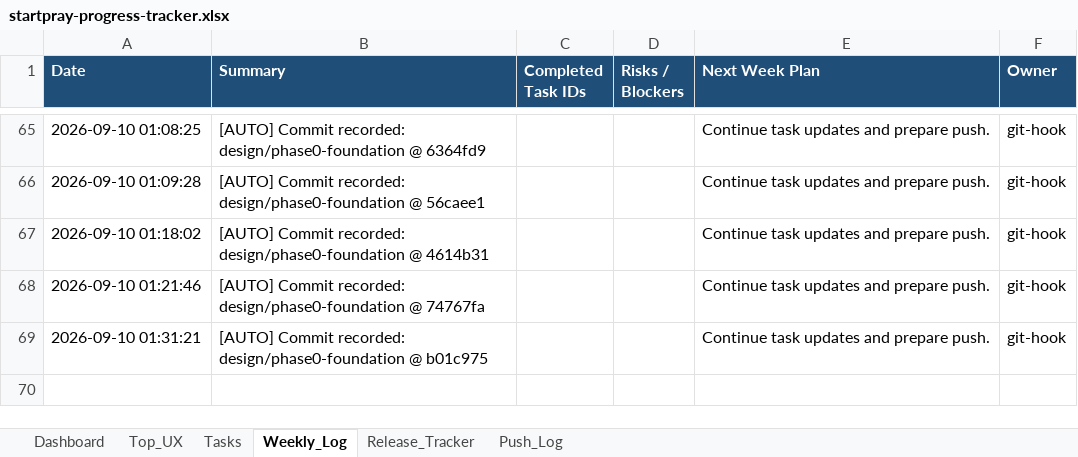
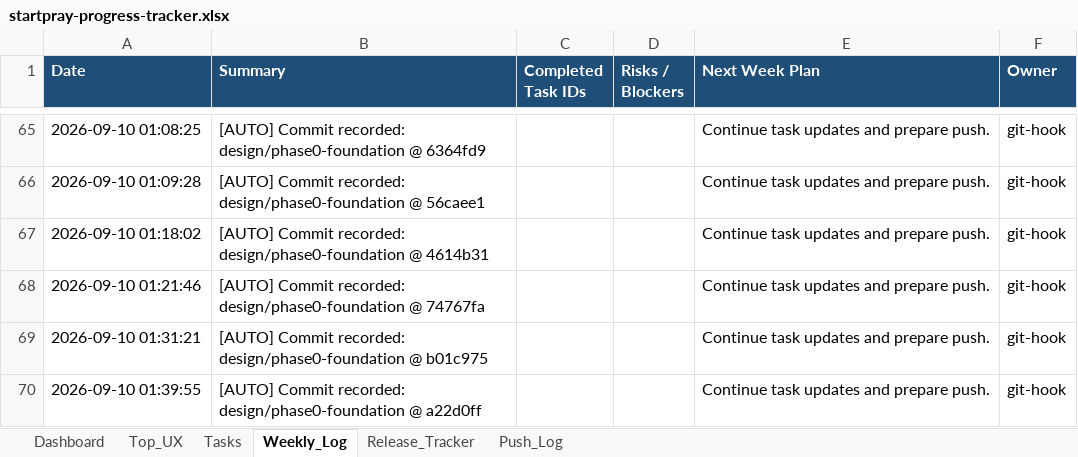
Before and after one commit to dan40912/Start-Pray, an Excel workbook: output/spreadsheet/startpray-progress-tracker.xlsx, sheet Weekly_Log, drawn as a sheet; only a part is shown, gaps mark what is left out; values as stored, in another font and other column widths than the file's, no borders; the diff names each change by its address in the sheet, - before the commit and + after, or states it on an @@ line.

```diff
--- a/output/spreadsheet/startpray-progress-tracker.xlsx (sheet Weekly_Log)
+++ b/output/spreadsheet/startpray-progress-tracker.xlsx (sheet Weekly_Log)
+row 70: 2026-09-10 01:39:55 | [AUTO] Commit recorded: design/phase0-foundation @ a22d0ff |  |  | Continue task updates and prepare push. | git-hook
```
Also changed, not shown: sheet Push_Log, sheet Dashboard, 23 other files.
